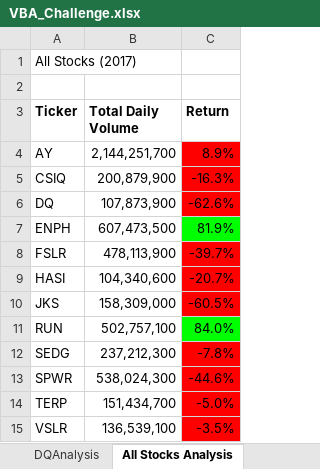
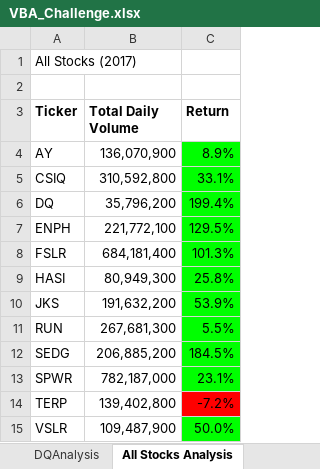
Before and after one commit to DougUOT/Stock-Analysis, an Excel workbook: VBA_Challenge.xlsx, sheet All Stocks Analysis, drawn as a sheet; values as stored, in another font and other column widths than the file's, no borders; charts and pictures not drawn; the diff names each change by its address in the sheet, - before the commit and + after, or states it on an @@ line.

```diff
--- a/VBA_Challenge.xlsx (sheet All Stocks Analysis)
+++ b/VBA_Challenge.xlsx (sheet All Stocks Analysis)
-B4 (Total Daily Volume): 2,144,251,700
+B4 (Total Daily Volume): 136,070,900
-C4:C6 fill: #FF0000
+C4:C6 fill: #00FF00
-B5 (Total Daily Volume): 200,879,900
+B5 (Total Daily Volume): 310,592,800
-C5 (Return): -16.3%
+C5 (Return): 33.1%
-B6 (Total Daily Volume): 107,873,900
+B6 (Total Daily Volume): 35,796,200
-C6 (Return): -62.6%
+C6 (Return): 199.4%
-B7 (Total Daily Volume): 607,473,500
+B7 (Total Daily Volume): 221,772,100
-C7 (Return): 81.9%
+C7 (Return): 129.5%
-B8 (Total Daily Volume): 478,113,900
+B8 (Total Daily Volume): 684,181,400
-C8 (Return): -39.7%
+C8 (Return): 101.3%
-C8:C10 fill: #FF0000
+C8:C10 fill: #00FF00
-B9 (Total Daily Volume): 104,340,600
+B9 (Total Daily Volume): 80,949,300
-C9 (Return): -20.7%
+C9 (Return): 25.8%
-B10 (Total Daily Volume): 158,309,000
+B10 (Total Daily Volume): 191,632,200
-C10 (Return): -60.5%
+C10 (Return): 53.9%
-B11 (Total Daily Volume): 502,757,100
+B11 (Total Daily Volume): 267,681,300
-C11 (Return): 84.0%
+C11 (Return): 5.5%
-B12 (Total Daily Volume): 237,212,300
+B12 (Total Daily Volume): 206,885,200
-C12 (Return): -7.8%
+C12 (Return): 184.5%
-C12:C13 fill: #FF0000
+C12:C13 fill: #00FF00
-B13 (Total Daily Volume): 538,024,300
+B13 (Total Daily Volume): 782,187,000
-C13 (Return): -44.6%
+C13 (Return): 23.1%
-B14 (Total Daily Volume): 151,434,700
+B14 (Total Daily Volume): 139,402,800
-C14 (Return): -5.0%
+C14 (Return): -7.2%
-B15 (Total Daily Volume): 136,539,100
+B15 (Total Daily Volume): 109,487,900
-C15 (Return): -3.5%
+C15 (Return): 50.0%
-C15 fill: #FF0000
+C15 fill: #00FF00
```
Also changed, not shown: sheet 2017, VBA_Challenge.xlsm.xlsm.
